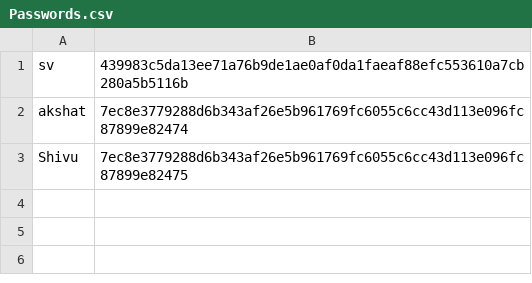
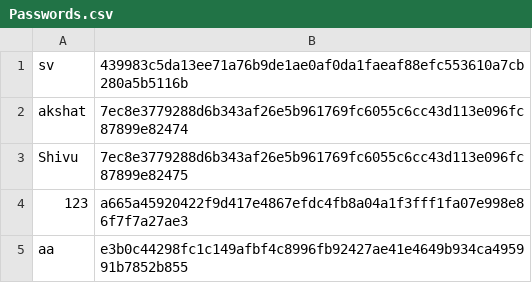
Before and after one commit to ShashwatHiregoudar/PasswordCrackingSoftware, a CSV file: GUI/Passwords.csv, drawn as a sheet.

```diff
--- a/GUI/Passwords.csv
+++ b/GUI/Passwords.csv
@@ -3 +3,3 @@ akshat,7ec8e3779288d6b343af26e5b961769fc6055c6cc43d113e096fc87899e82474
 Shivu,7ec8e3779288d6b343af26e5b961769fc6055c6cc43d113e096fc87899e82475
+123,a665a45920422f9d417e4867efdc4fb8a04a1f3fff1fa07e998e86f7f7a27ae3
+aa,e3b0c44298fc1c149afbf4c8996fb92427ae41e4649b934ca495991b7852b855
```
Also changed, not shown: 3 other files.
